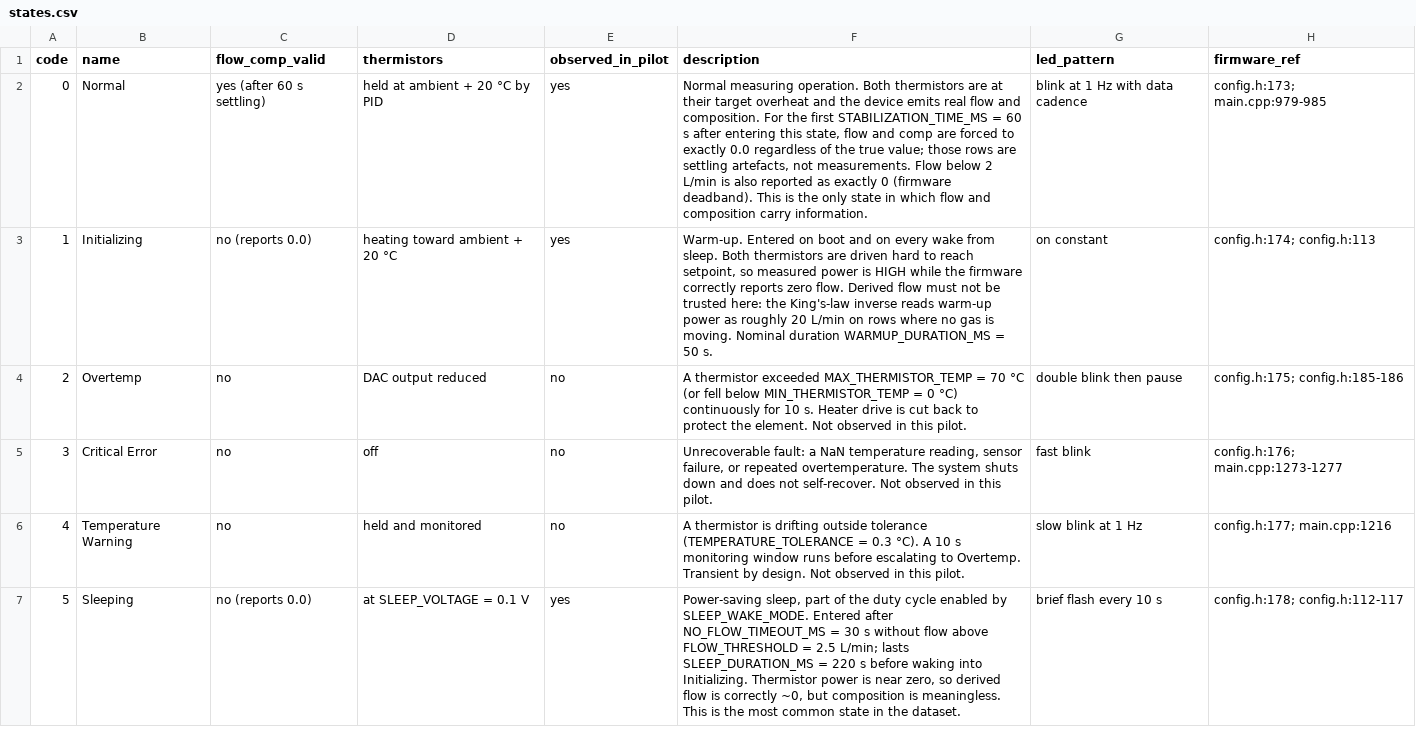
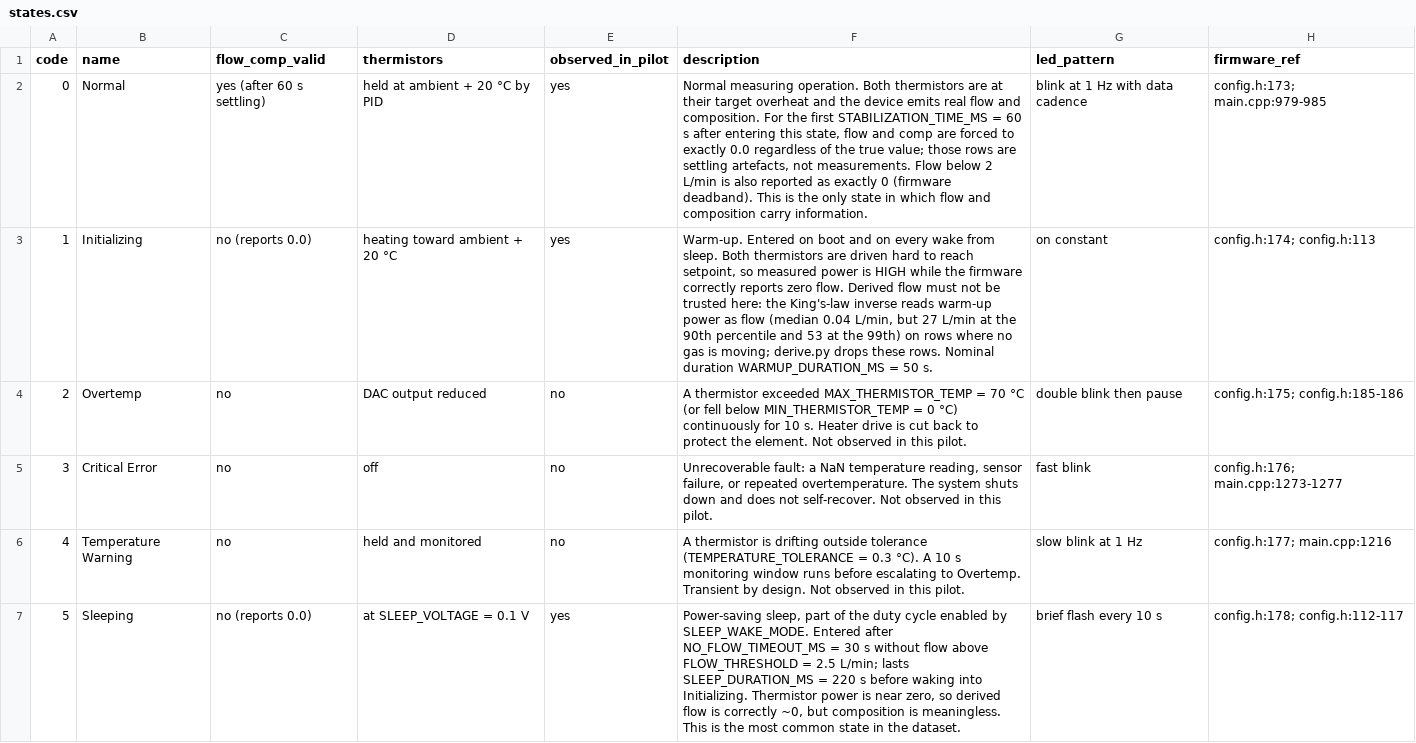
Before and after one commit to ghe-bomad/ecotrace-pilot-data-kiambu, a CSV file: data/metadata/states.csv, drawn as a sheet; only a part is shown; the diff covers the shown part only.

```diff
--- a/data/metadata/states.csv
+++ b/data/metadata/states.csv
@@ -2,2 +2,2 @@ code,name,flow_comp_valid,thermistors,observed_in_pilot,description,led_pattern,
 0,Normal,yes (after 60 s settling),held at ambient + 20 °C by PID,yes,"Normal measuring operation. Both thermistors are at their target overheat and the device emits real flow and composition. For the first STABILIZATION_TIME_MS = 60 s after entering this state, flow and comp are forced to exactly 0.0 regardless of the true value; those rows are settling artefacts, not measurements. Flow below 2 L/min is also reported as exactly 0 (firmware deadband). This is the only state in which flow and composition carry information.",blink at 1 Hz with data cadence,config.h:173; main.cpp:979-985
-1,Initializing,no (reports 0.0),heating toward ambient + 20 °C,yes,"Warm-up. Entered on boot and on every wake from sleep. Both thermistors are driven hard to reach setpoint, so measured power is HIGH while the firmware correctly reports zero flow. Derived flow must not be trusted here: the King's-law inverse reads warm-up power as roughly 20 L/min on rows where no gas is moving. Nominal duration WARMUP_DURATION_MS = 50 s.",on constant,config.h:174; config.h:113
+1,Initializing,no (reports 0.0),heating toward ambient + 20 °C,yes,"Warm-up. Entered on boot and on every wake from sleep. Both thermistors are driven hard to reach setpoint, so measured power is HIGH while the firmware correctly reports zero flow. Derived flow must not be trusted here: the King's-law inverse reads warm-up power as flow (median 0.04 L/min, but 27 L/min at the 90th percentile and 53 at the 99th) on rows where no gas is moving; derive.py drops these rows. Nominal duration WARMUP_DURATION_MS = 50 s.",on constant,config.h:174; config.h:113
```
Also changed, not shown: 2 edited cells elsewhere in this file, 13 other files.
